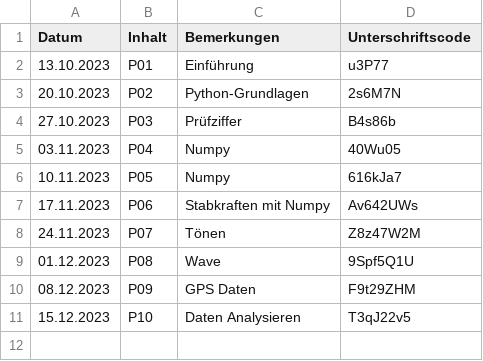
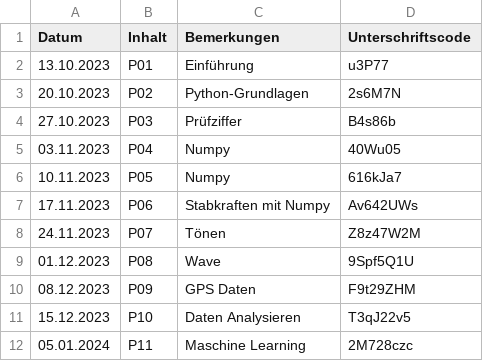
Before and after one commit to bopthoughts/FH-Aachen_IT2, a CSV file: IT2_3573644_Testate.csv, drawn as a sheet.

Commit message:
P11

```diff
--- a/IT2_3573644_Testate.csv
+++ b/IT2_3573644_Testate.csv
@@ -11 +11,2 @@ Datum, Inhalt, Bemerkungen, Unterschriftscode
 15.12.2023, P10, Daten Analysieren, T3qJ22v5
+05.01.2024, P11, Maschine Learning, 2M728czc
```
